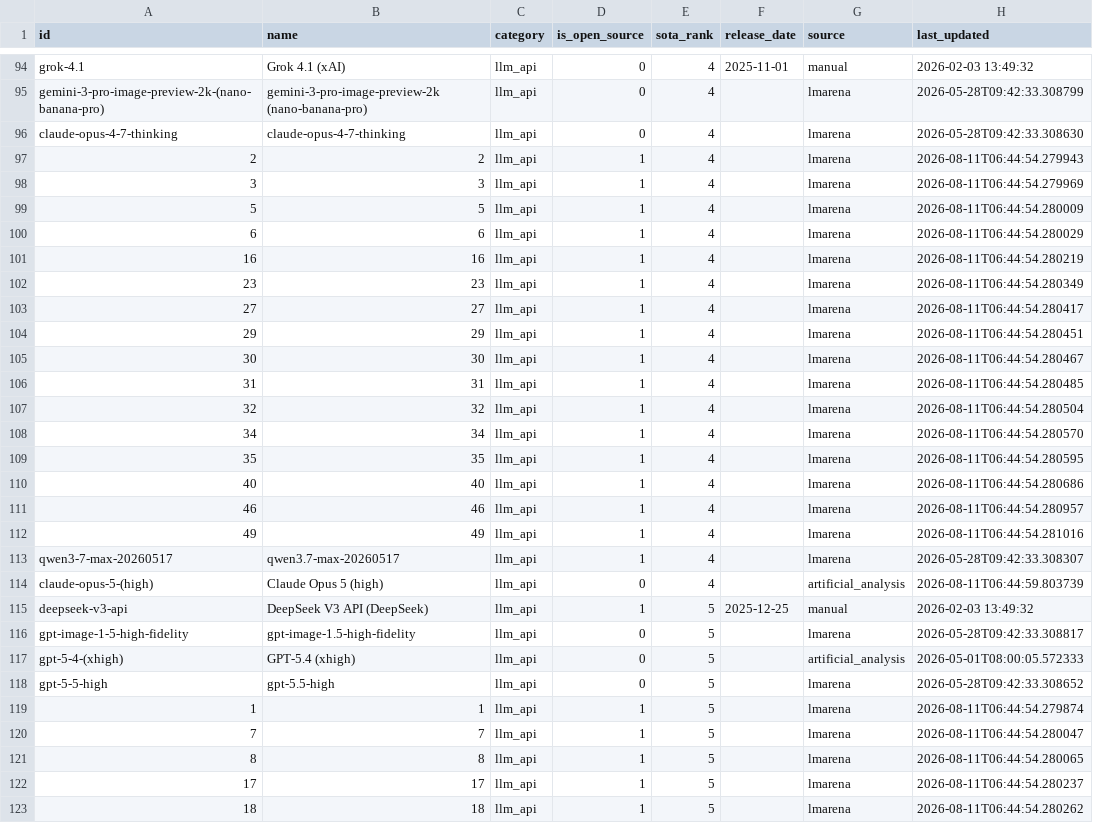
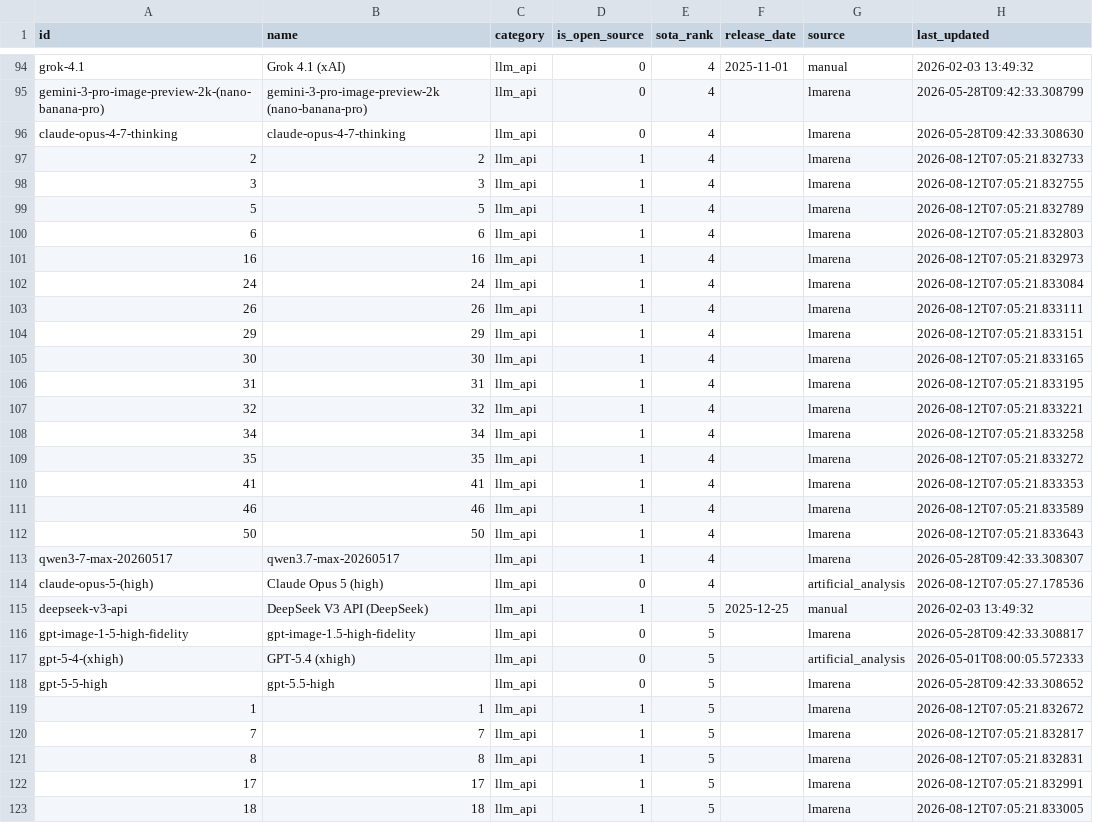
Before and after one commit to romancircus/sota-tracker-claw, a CSV file: data/sota_export.csv, drawn as a sheet; only a part is shown, gaps mark what is left out; the diff covers the shown part only.

```diff
--- a/data/sota_export.csv
+++ b/data/sota_export.csv
@@ -96,20 +96,20 @@ gemini-3-pro-image-preview-2k-(nano-banana-pro),gemini-3-pro-image-preview-2k (n
 claude-opus-4-7-thinking,claude-opus-4-7-thinking,llm_api,0,4,,lmarena,2026-05-28T09:42:33.308630
-2,2,llm_api,1,4,,lmarena,2026-08-11T06:44:54.279943
-3,3,llm_api,1,4,,lmarena,2026-08-11T06:44:54.279969
-5,5,llm_api,1,4,,lmarena,2026-08-11T06:44:54.280009
-6,6,llm_api,1,4,,lmarena,2026-08-11T06:44:54.280029
-16,16,llm_api,1,4,,lmarena,2026-08-11T06:44:54.280219
-23,23,llm_api,1,4,,lmarena,2026-08-11T06:44:54.280349
-27,27,llm_api,1,4,,lmarena,2026-08-11T06:44:54.280417
-29,29,llm_api,1,4,,lmarena,2026-08-11T06:44:54.280451
-30,30,llm_api,1,4,,lmarena,2026-08-11T06:44:54.280467
-31,31,llm_api,1,4,,lmarena,2026-08-11T06:44:54.280485
-32,32,llm_api,1,4,,lmarena,2026-08-11T06:44:54.280504
-34,34,llm_api,1,4,,lmarena,2026-08-11T06:44:54.280570
-35,35,llm_api,1,4,,lmarena,2026-08-11T06:44:54.280595
-40,40,llm_api,1,4,,lmarena,2026-08-11T06:44:54.280686
-46,46,llm_api,1,4,,lmarena,2026-08-11T06:44:54.280957
-49,49,llm_api,1,4,,lmarena,2026-08-11T06:44:54.281016
+2,2,llm_api,1,4,,lmarena,2026-08-12T07:05:21.832733
+3,3,llm_api,1,4,,lmarena,2026-08-12T07:05:21.832755
+5,5,llm_api,1,4,,lmarena,2026-08-12T07:05:21.832789
+6,6,llm_api,1,4,,lmarena,2026-08-12T07:05:21.832803
+16,16,llm_api,1,4,,lmarena,2026-08-12T07:05:21.832973
+24,24,llm_api,1,4,,lmarena,2026-08-12T07:05:21.833084
+26,26,llm_api,1,4,,lmarena,2026-08-12T07:05:21.833111
+29,29,llm_api,1,4,,lmarena,2026-08-12T07:05:21.833151
+30,30,llm_api,1,4,,lmarena,2026-08-12T07:05:21.833165
+31,31,llm_api,1,4,,lmarena,2026-08-12T07:05:21.833195
+32,32,llm_api,1,4,,lmarena,2026-08-12T07:05:21.833221
+34,34,llm_api,1,4,,lmarena,2026-08-12T07:05:21.833258
+35,35,llm_api,1,4,,lmarena,2026-08-12T07:05:21.833272
+41,41,llm_api,1,4,,lmarena,2026-08-12T07:05:21.833353
+46,46,llm_api,1,4,,lmarena,2026-08-12T07:05:21.833589
+50,50,llm_api,1,4,,lmarena,2026-08-12T07:05:21.833643
 qwen3-7-max-20260517,qwen3.7-max-20260517,llm_api,1,4,,lmarena,2026-05-28T09:42:33.308307
-claude-opus-5-(high),Claude Opus 5 (high),llm_api,0,4,,artificial_analysis,2026-08-11T06:44:59.803739
+claude-opus-5-(high),Claude Opus 5 (high),llm_api,0,4,,artificial_analysis,2026-08-12T07:05:27.178536
 deepseek-v3-api,DeepSeek V3 API (DeepSeek),llm_api,1,5,2025-12-25,manual,2026-02-03 13:49:32
@@ -118,6 +118,6 @@ gpt-5-4-(xhigh),GPT-5.4 (xhigh),llm_api,0,5,,artificial_analysis,2026-05-01T08:0
 gpt-5-5-high,gpt-5.5-high,llm_api,0,5,,lmarena,2026-05-28T09:42:33.308652
-1,1,llm_api,1,5,,lmarena,2026-08-11T06:44:54.279874
-7,7,llm_api,1,5,,lmarena,2026-08-11T06:44:54.280047
-8,8,llm_api,1,5,,lmarena,2026-08-11T06:44:54.280065
-17,17,llm_api,1,5,,lmarena,2026-08-11T06:44:54.280237
-18,18,llm_api,1,5,,lmarena,2026-08-11T06:44:54.280262
+1,1,llm_api,1,5,,lmarena,2026-08-12T07:05:21.832672
+7,7,llm_api,1,5,,lmarena,2026-08-12T07:05:21.832817
+8,8,llm_api,1,5,,lmarena,2026-08-12T07:05:21.832831
+17,17,llm_api,1,5,,lmarena,2026-08-12T07:05:21.832991
+18,18,llm_api,1,5,,lmarena,2026-08-12T07:05:21.833005
```
Also changed, not shown: 95 edited cells elsewhere in this file, 3 other files.
